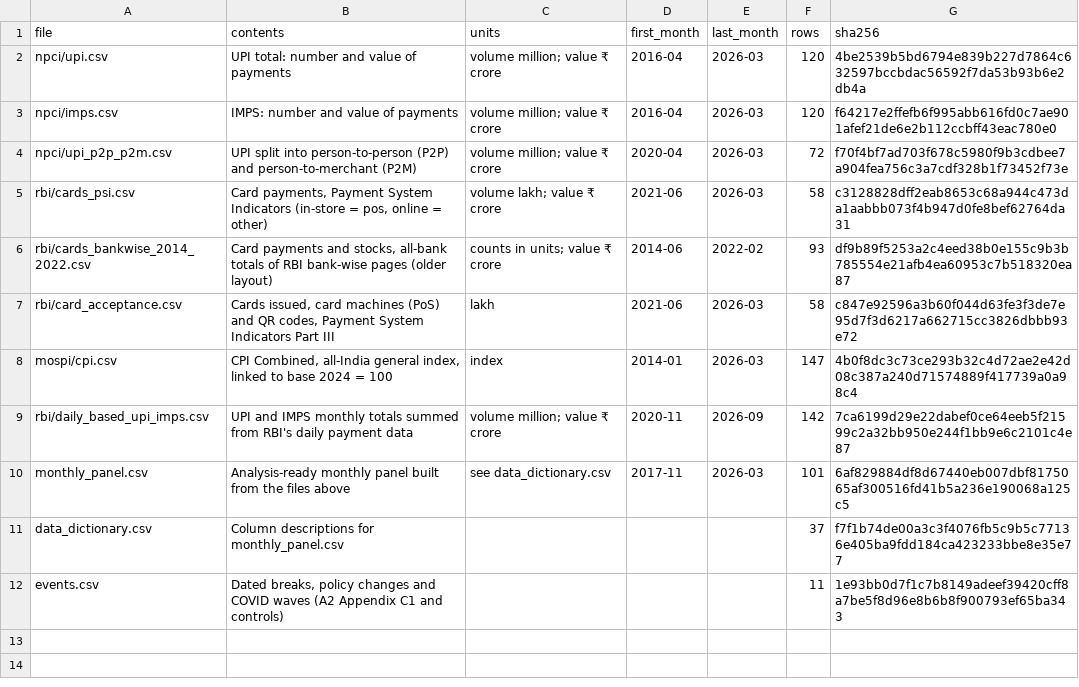
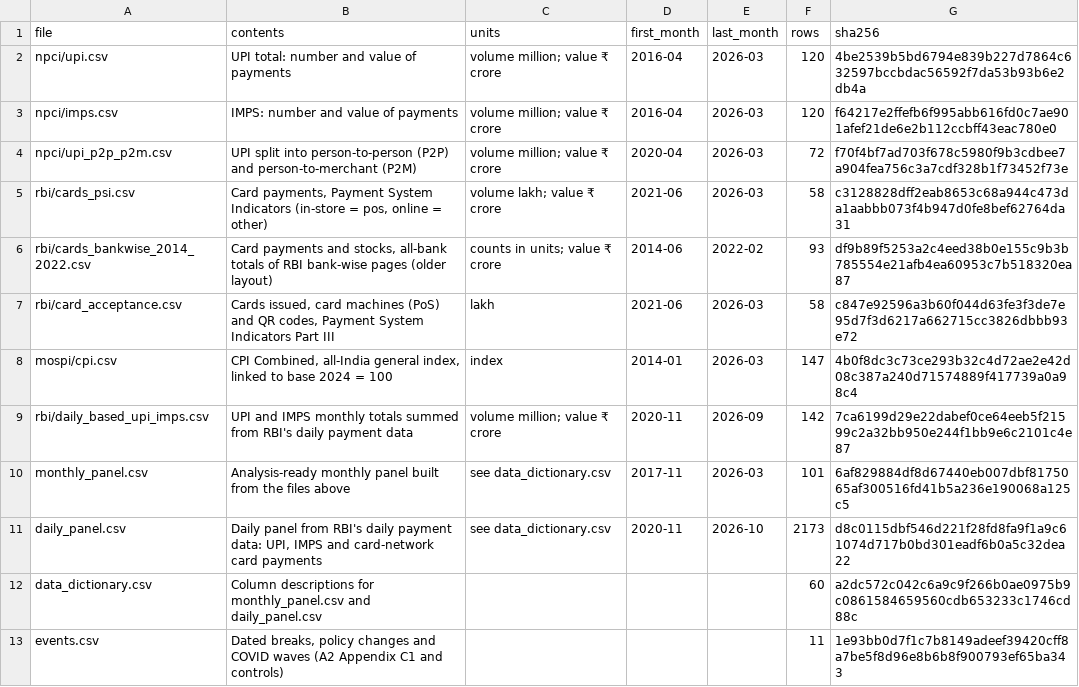
Before and after one commit to MLTribe/da241o-india-retail-payments, a CSV file: final_analysis_data/manifest.csv, drawn as a sheet.

```diff
--- a/final_analysis_data/manifest.csv
+++ b/final_analysis_data/manifest.csv
@@ -10,3 +10,4 @@ rbi/daily_based_upi_imps.csv,UPI and IMPS monthly totals summed from RBI's daily
 monthly_panel.csv,Analysis-ready monthly panel built from the files above,see data_dictionary.csv,2017-11,2026-03,101,6af829884df8d67440eb007dbf8175065af300516fd41b5a236e190068a125c5
-data_dictionary.csv,Column descriptions for monthly_panel.csv,,,,37,f7f1b74de00a3c3f4076fb5c9b5c77136e405ba9fdd184ca423233bbe8e35e77
+daily_panel.csv,"Daily panel from RBI's daily payment data: UPI, IMPS and card-network card payments",see data_dictionary.csv,2020-11,2026-10,2173,d8c0115dbf546d221f28fd8fa9f1a9c61074d717b0bd301eadf6b0a5c32dea22
+data_dictionary.csv,Column descriptions for monthly_panel.csv and daily_panel.csv,,,,60,a2dc572c042c6a9c9f266b0ae0975b9c0861584659560cdb653233c1746cd88c
 events.csv,"Dated breaks, policy changes and COVID waves (A2 Appendix C1 and controls)",,,,11,1e93bb0d7f1c7b8149adeef39420cff8a7be5f8d96e8b6b8f900793ef65ba343
```
Also changed, not shown: final_analysis_data/data_dictionary.csv, 3 other files.
